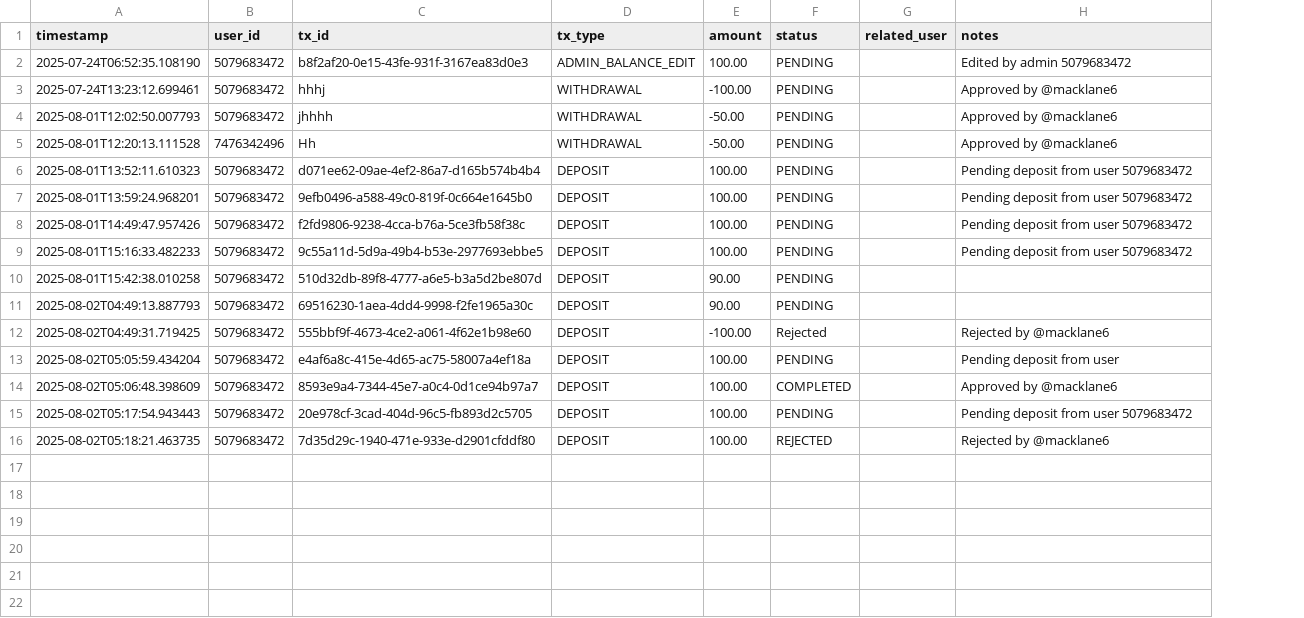
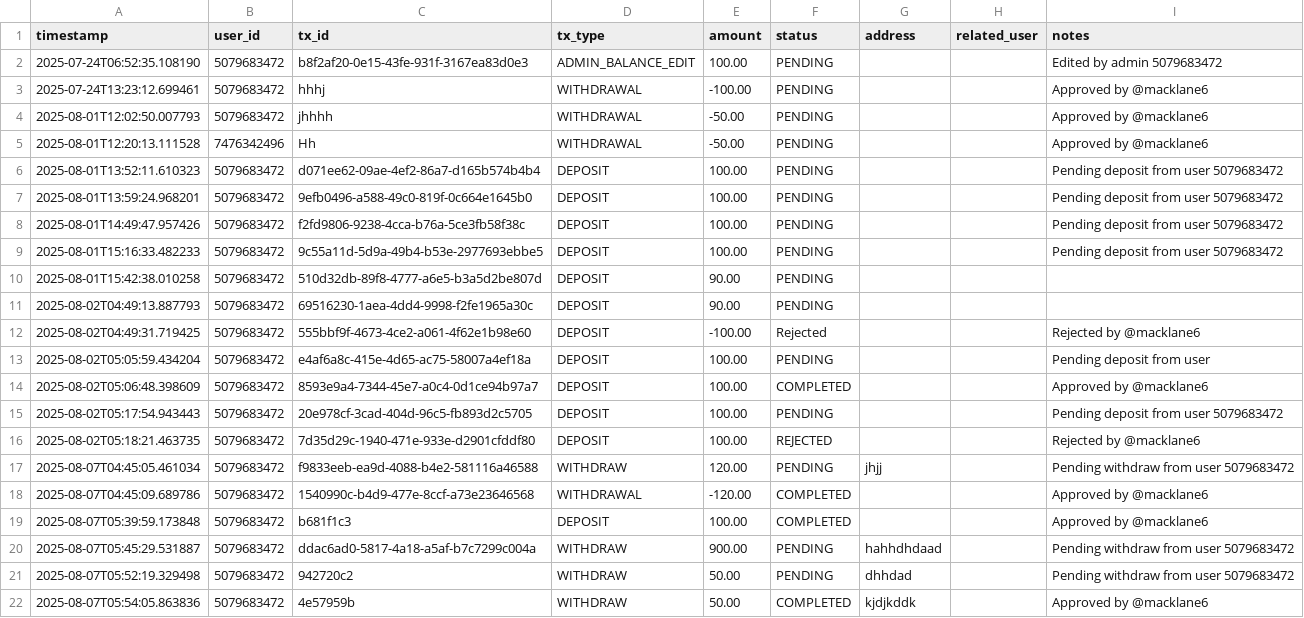
Before and after one commit to KyleMacklane/cryptotrader, a CSV file: trade_history.csv, drawn as a sheet; the diff names each change by its address in the sheet, - before the commit and + after, or states it on an @@ line.

```diff
--- a/trade_history.csv
+++ b/trade_history.csv
+column G (address), empty
+row 17: 2025-08-07T04:45:05.461034 | 5079683472 | f9833eeb-ea9d-4088-b4e2-581116a46588 | WITHDRAW | 120.00 | PENDING | jhjj |  | Pending withdraw from user 5079683472
+row 18: 2025-08-07T04:45:09.689786 | 5079683472 | 1540990c-b4d9-477e-8ccf-a73e23646568 | WITHDRAWAL | -120.00 | COMPLETED |  |  | Approved by @macklane6
+row 19: 2025-08-07T05:39:59.173848 | 5079683472 | b681f1c3 | DEPOSIT | 100.00 | COMPLETED |  |  | Approved by @macklane6
+row 20: 2025-08-07T05:45:29.531887 | 5079683472 | ddac6ad0-5817-4a18-a5af-b7c7299c004a | WITHDRAW | 900.00 | PENDING | hahhdhdaad |  | Pending withdraw from user 5079683472
+row 21: 2025-08-07T05:52:19.329498 | 5079683472 | 942720c2 | WITHDRAW | 50.00 | PENDING | dhhdad |  | Pending withdraw from user 5079683472
+row 22: 2025-08-07T05:54:05.863836 | 5079683472 | 4e57959b | WITHDRAW | 50.00 | COMPLETED | kjdjkddk |  | Approved by @macklane6
```
Also changed, not shown: accounts.csv, 4 other files.
